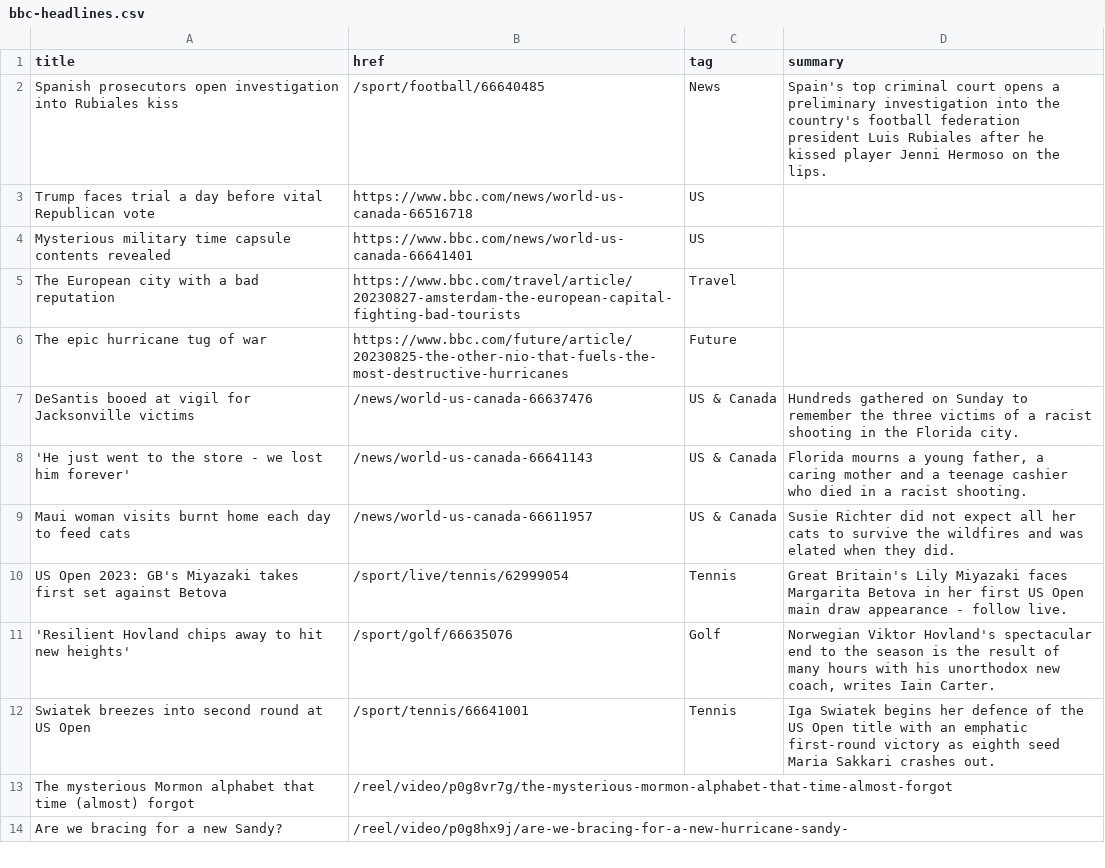
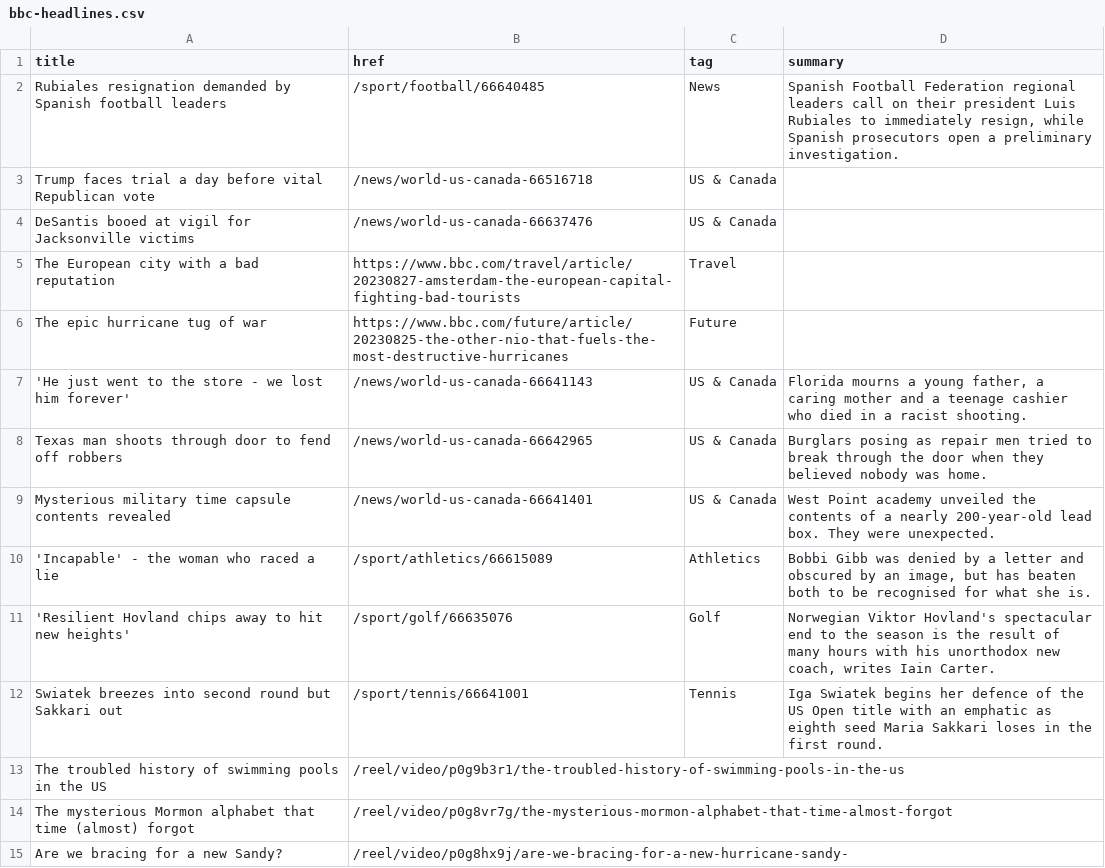
Before and after one commit to jsoma/autoscraper-changes, a CSV file: bbc-headlines.csv, drawn as a sheet; only a part is shown; the diff covers the shown part only.

```diff
--- a/bbc-headlines.csv
+++ b/bbc-headlines.csv
@@ -1,13 +1,14 @@
 title,href,tag,summary
-Spanish prosecutors open investigation into Rubiales kiss,/sport/football/66640485,News,Spain's top criminal court opens a preliminary investigation into the country's football federation president Luis Rubiales after he kissed player Jenni Hermoso on the lips.
-Trump faces trial a day before vital Republican vote,https://www.bbc.com/news/world-us-canada-66516718,US,
-Mysterious military time capsule contents revealed,https://www.bbc.com/news/world-us-canada-66641401,US,
+Rubiales resignation demanded by Spanish football leaders,/sport/football/66640485,News,"Spanish Football Federation regional leaders call on their president Luis Rubiales to immediately resign, while Spanish prosecutors open a preliminary investigation."
+Trump faces trial a day before vital Republican vote,/news/world-us-canada-66516718,US & Canada,
+DeSantis booed at vigil for Jacksonville victims,/news/world-us-canada-66637476,US & Canada,
 The European city with a bad reputation,https://www.bbc.com/travel/article/20230827-amsterdam-the-european-capital-fighting-bad-tourists,Travel,
 The epic hurricane tug of war,https://www.bbc.com/future/article/20230825-the-other-nio-that-fuels-the-most-destructive-hurricanes,Future,
-DeSantis booed at vigil for Jacksonville victims,/news/world-us-canada-66637476,US & Canada,Hundreds gathered on Sunday to remember the three victims of a racist shooting in the Florida city.
 'He just went to the store - we lost him forever',/news/world-us-canada-66641143,US & Canada,"Florida mourns a young father, a caring mother and a teenage cashier who died in a racist shooting."
-Maui woman visits burnt home each day to feed cats,/news/world-us-canada-66611957,US & Canada,Susie Richter did not expect all her cats to survive the wildfires and was elated when they did.
-US Open 2023: GB's Miyazaki takes first set against Betova,/sport/live/tennis/62999054,Tennis,Great Britain's Lily Miyazaki faces Margarita Betova in her first US Open main draw appearance - follow live.
+Texas man shoots through door to fend off robbers,/news/world-us-canada-66642965,US & Canada,Burglars posing as repair men tried to break through the door when they believed nobody was home.
+Mysterious military time capsule contents revealed,/news/world-us-canada-66641401,US & Canada,West Point academy unveiled the contents of a nearly 200-year-old lead box. They were unexpected.
+'Incapable' - the woman who raced a lie,/sport/athletics/66615089,Athletics,"Bobbi Gibb was denied by a letter and obscured by an image, but has beaten both to be recognised for what she is."
 'Resilient Hovland chips away to hit new heights',/sport/golf/66635076,Golf,"Norwegian Viktor Hovland's spectacular end to the season is the result of many hours with his unorthodox new coach, writes Iain Carter."
-Swiatek breezes into second round at US Open,/sport/tennis/66641001,Tennis,Iga Swiatek begins her defence of the US Open title with an emphatic first-round victory as eighth seed Maria Sakkari crashes out.
+Swiatek breezes into second round but Sakkari out,/sport/tennis/66641001,Tennis,Iga Swiatek begins her defence of the US Open title with an emphatic as eighth seed Maria Sakkari loses in the first round.
+The troubled history of swimming pools in the US,/reel/video/p0g9b3r1/the-troubled-history-of-swimming-pools-in-the-us,,
 The mysterious Mormon alphabet that time (almost) forgot,/reel/video/p0g8vr7g/the-mysterious-mormon-alphabet-that-time-almost-forgot,,
```
Also changed, not shown: 3 added rows, 4 removed rows and 9 edited cells elsewhere in this file.
